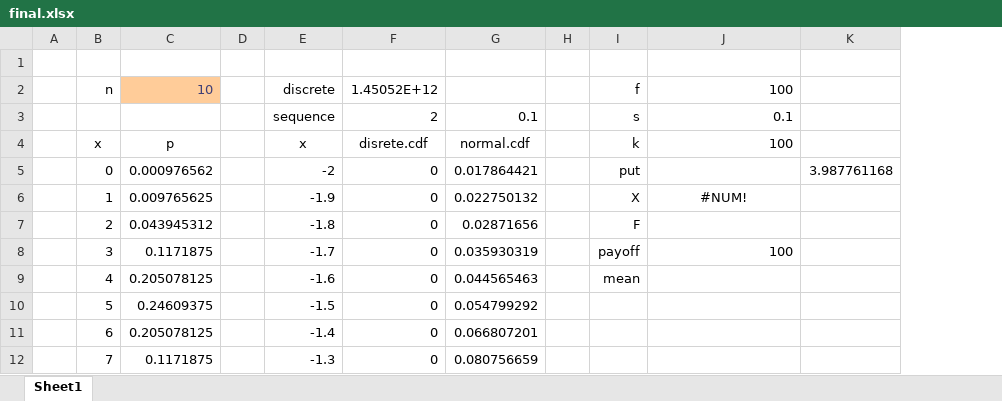
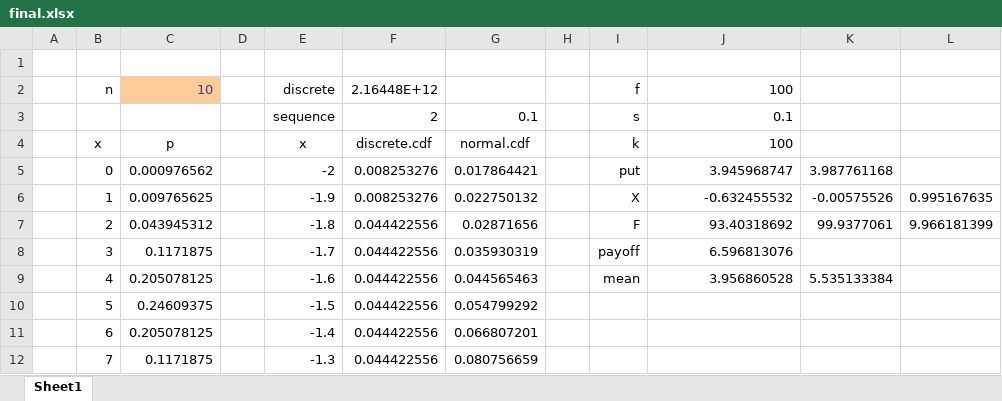
Before and after one commit to FRE6233/Spring2023, an Excel workbook: xls/final.xlsx, sheet Sheet1, drawn as a sheet; only a part is shown; values as stored, in another font and other column widths than the file's, no borders; charts and pictures not drawn; removed rows and columns are numbered as before the commit, all else as after; the diff names each change by its address in the sheet, - before the commit and + after, or states it on an @@ line.

```diff
--- a/xls/final.xlsx (sheet Sheet1)
+++ b/xls/final.xlsx (sheet Sheet1)
-column F, rows 2-12: 1.45052E+12 | 2 | disrete.cdf | 0 | 0 | 0 | 0 | 0 | 0 | 0 | 0
+column F, rows 2-12: 2.16448E+12 | 2 | discrete.cdf | 0.008253276 | 0.008253276 | 0.044422556 | 0.044422556 | 0.044422556 | 0.044422556 | 0.044422556 | 0.044422556
+column L, rows 6-7: 0.995167635 | 9.966181399
-J5: (empty)
+J5: 3.945968747
-J6: #NUM!
+J6: -0.632455532
-J6 alignment: center
+J6 alignment: right
-K6: (empty)
+K6: -0.00575526
-J7: (empty)
+J7: 93.40318692
-K7: (empty)
+K7: 99.9377061
-J8: 100
+J8: 6.596813076
-J9: (empty)
+J9: 3.956860528
-K9: (empty)
+K9: 5.535133384
```
Also changed, not shown: charts or pictures, 2 other files.
